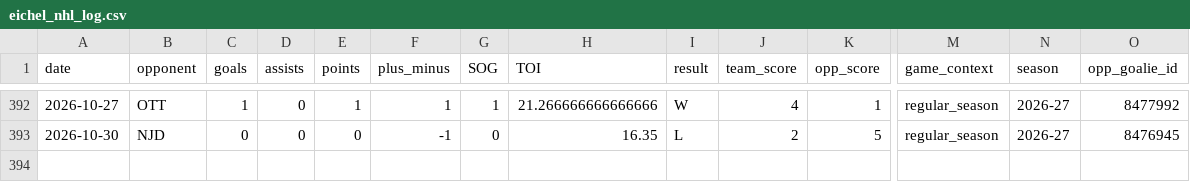
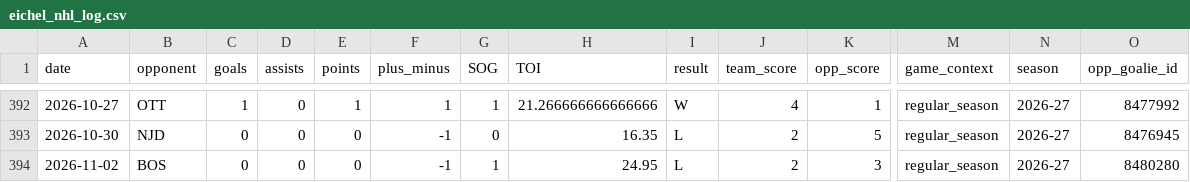
Before and after one commit to KylanHuynh7/Variance97, a CSV file: data/eichel_nhl_log.csv, drawn as a sheet; only a part is shown, gaps mark what is left out; rows hold the shown columns only; the diff names each change by its address in the sheet, - before the commit and + after, or states it on an @@ line.

```diff
--- a/data/eichel_nhl_log.csv
+++ b/data/eichel_nhl_log.csv
+row 394: 2026-11-02 | BOS | 0 | 0 | 0 | -1 | 1 | 24.95 | L | 2 | 3 | regular_season | 2026-27 | 8480280
```
Also changed, not shown: data/eichel_game_log_clean.csv, data/goalie_game_logs.csv, 8 other files.
